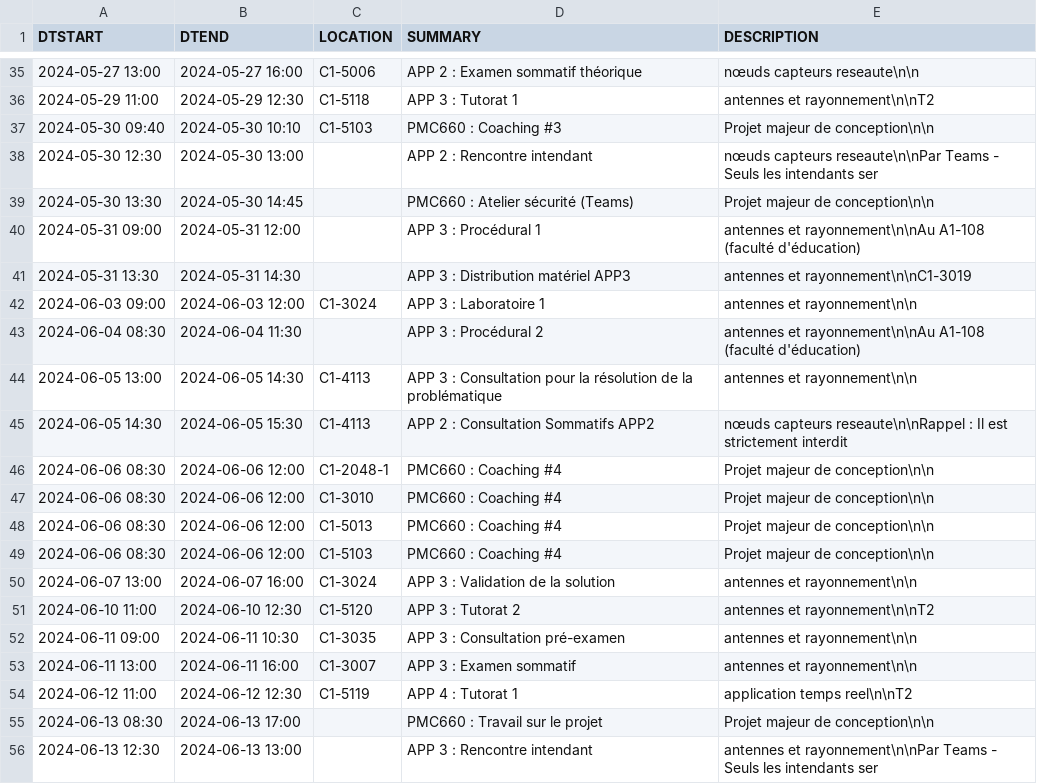
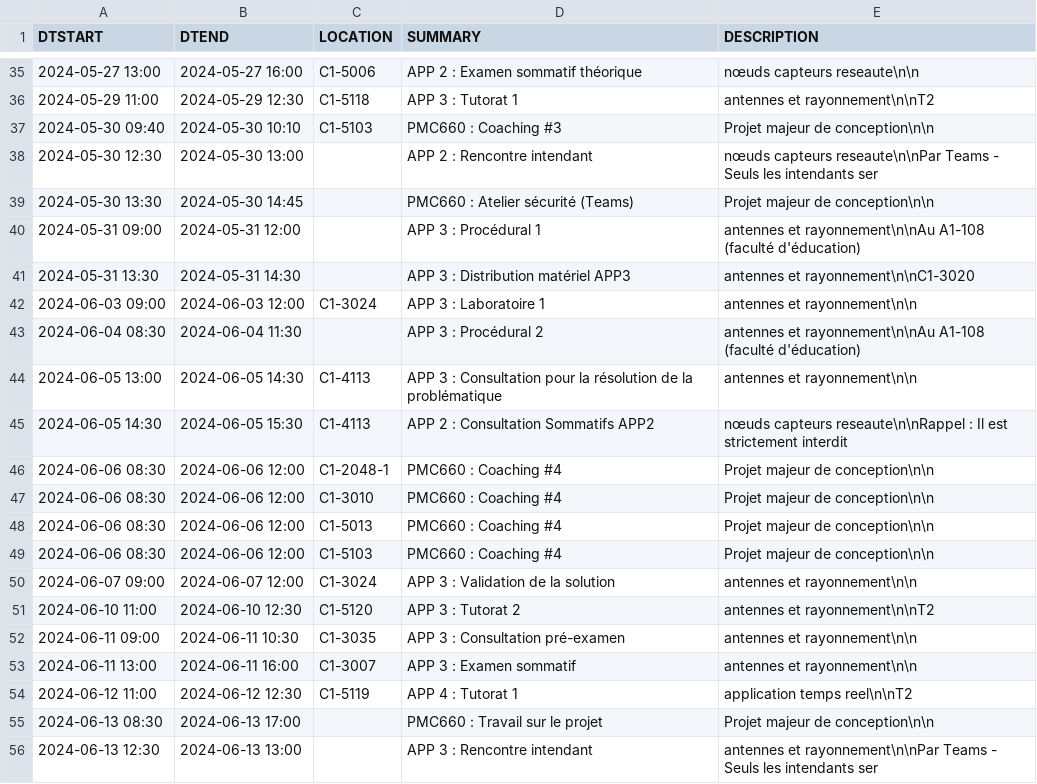
Before and after one commit to mdaoustUdeS/gegi-horarius, a CSV file: data/cal.csv, drawn as a sheet; only a part is shown, gaps mark what is left out.

```diff
--- a/data/cal.csv
+++ b/data/cal.csv
@@ -40,3 +40,3 @@ DTSTART,DTEND,LOCATION,SUMMARY,DESCRIPTION
 2024-05-31 09:00,2024-05-31 12:00,"","APP 3 : Procédural 1","antennes et rayonnement\n\nAu A1-108 (faculté d'éducation)"
-2024-05-31 13:30,2024-05-31 14:30,"","APP 3 : Distribution matériel APP3","antennes et rayonnement\n\nC1-3019"
+2024-05-31 13:30,2024-05-31 14:30,"","APP 3 : Distribution matériel APP3","antennes et rayonnement\n\nC1-3020"
 2024-06-03 09:00,2024-06-03 12:00,"C1-3024","APP 3 : Laboratoire 1","antennes et rayonnement\n\n"
@@ -49,3 +49,3 @@ DTSTART,DTEND,LOCATION,SUMMARY,DESCRIPTION
 2024-06-06 08:30,2024-06-06 12:00,"C1-5103","PMC660 : Coaching #4","Projet majeur de conception\n\n"
-2024-06-07 13:00,2024-06-07 16:00,"C1-3024","APP 3 : Validation de la solution","antennes et rayonnement\n\n"
+2024-06-07 09:00,2024-06-07 12:00,"C1-3024","APP 3 : Validation de la solution","antennes et rayonnement\n\n"
 2024-06-10 11:00,2024-06-10 12:30,"C1-5120","APP 3 : Tutorat 2","antennes et rayonnement\n\nT2"
```
